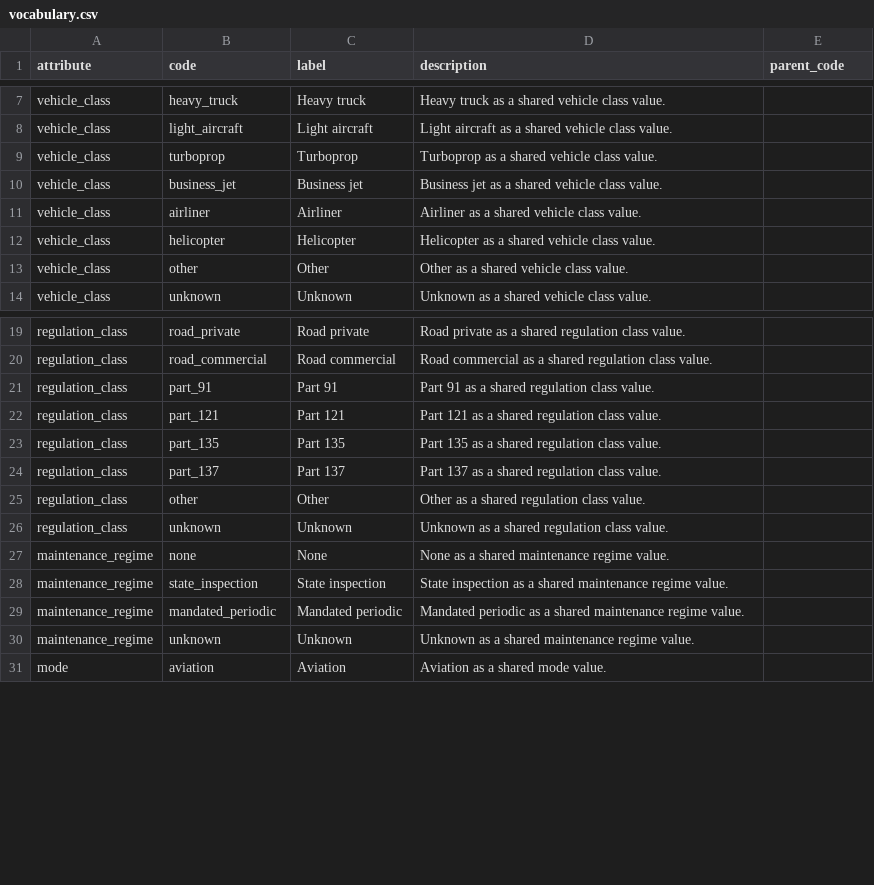
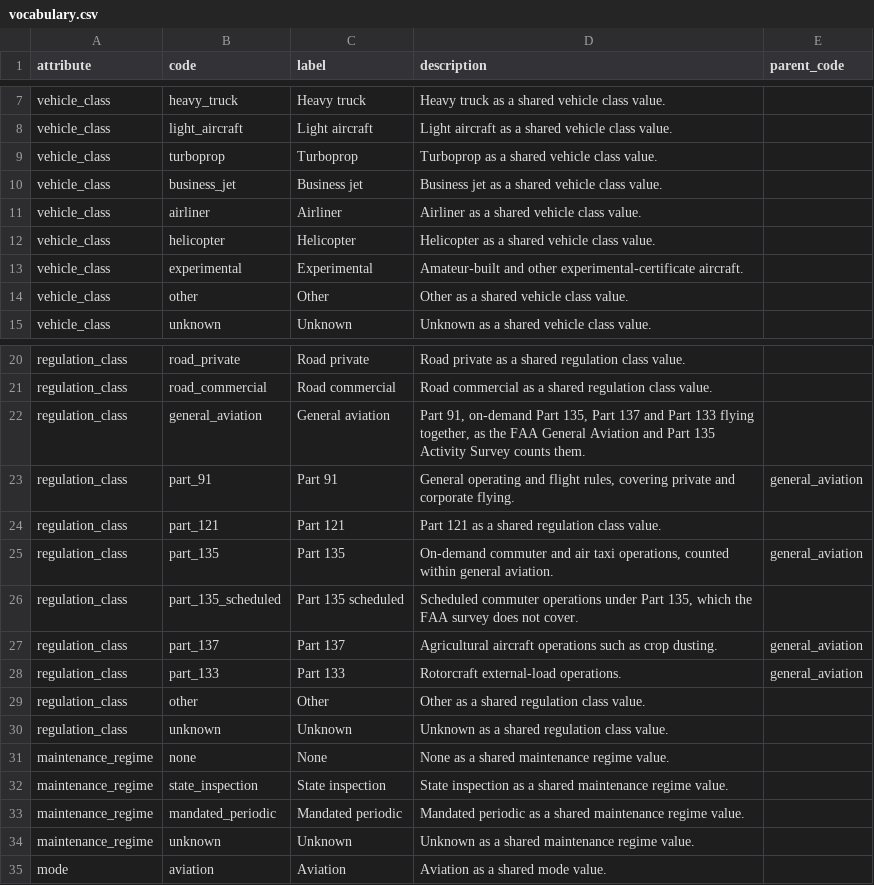
Before and after one commit to dimant/transport-analyzer, a CSV file: data/vocabulary.csv, drawn as a sheet; only a part is shown, gaps mark what is left out.

```diff
--- a/data/vocabulary.csv
+++ b/data/vocabulary.csv
@@ -12,2 +12,3 @@ vehicle_class,airliner,Airliner,"Airliner as a shared vehicle class value.",
 vehicle_class,helicopter,Helicopter,"Helicopter as a shared vehicle class value.",
+vehicle_class,experimental,Experimental,"Amateur-built and other experimental-certificate aircraft.",
 vehicle_class,other,Other,"Other as a shared vehicle class value.",
@@ -20,6 +21,9 @@ regulation_class,road_private,Road private,"Road private as a shared regulation
 regulation_class,road_commercial,Road commercial,"Road commercial as a shared regulation class value.",
-regulation_class,part_91,Part 91,"Part 91 as a shared regulation class value.",
+regulation_class,general_aviation,General aviation,"Part 91, on-demand Part 135, Part 137 and Part 133 flying together, as the FAA General Aviation and Part 135 Activity Survey counts them.",
+regulation_class,part_91,Part 91,"General operating and flight rules, covering private and corporate flying.",general_aviation
 regulation_class,part_121,Part 121,"Part 121 as a shared regulation class value.",
-regulation_class,part_135,Part 135,"Part 135 as a shared regulation class value.",
-regulation_class,part_137,Part 137,"Part 137 as a shared regulation class value.",
+regulation_class,part_135,Part 135,"On-demand commuter and air taxi operations, counted within general aviation.",general_aviation
+regulation_class,part_135_scheduled,Part 135 scheduled,"Scheduled commuter operations under Part 135, which the FAA survey does not cover.",
+regulation_class,part_137,Part 137,"Agricultural aircraft operations such as crop dusting.",general_aviation
+regulation_class,part_133,Part 133,"Rotorcraft external-load operations.",general_aviation
 regulation_class,other,Other,"Other as a shared regulation class value.",
```
Also changed, not shown: 5 other files.
